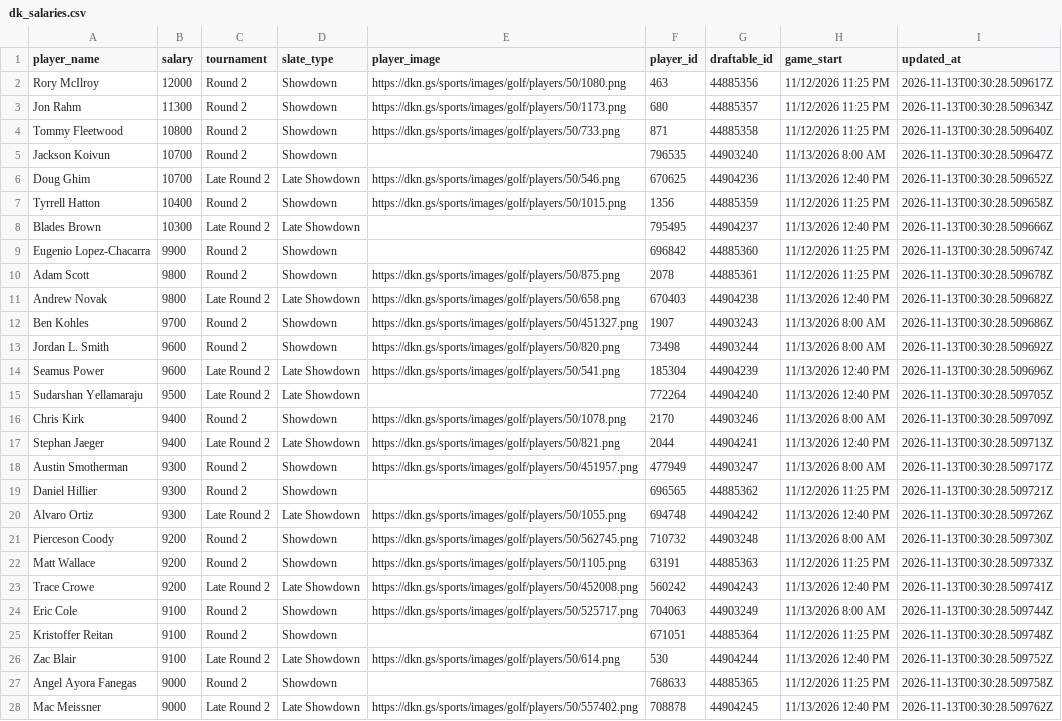
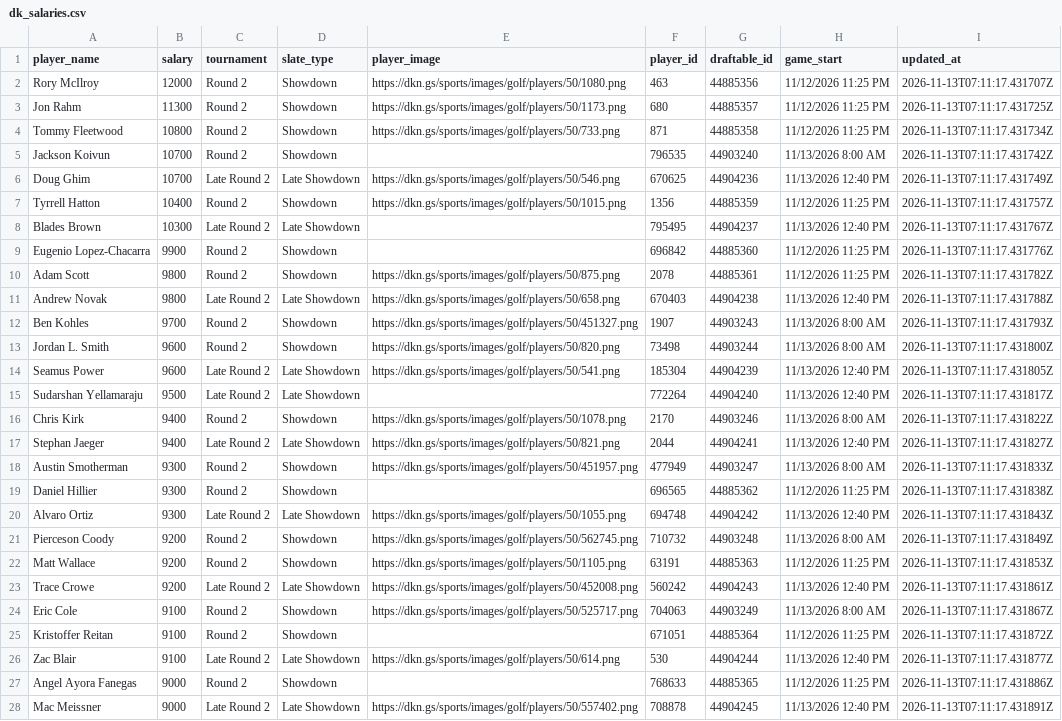
Before and after one commit to 925Sports/pga-tour-data, a CSV file: data/dk_salaries.csv, drawn as a sheet; only a part is shown; the diff covers the shown part only; the diff names each change by its address in the sheet, - before the commit and + after, or states it on an @@ line.

```diff
--- a/data/dk_salaries.csv
+++ b/data/dk_salaries.csv
-I2 (updated_at): 2026-11-13T00:30:28.509617Z
+I2 (updated_at): 2026-11-13T07:11:17.431707Z
-I3 (updated_at): 2026-11-13T00:30:28.509634Z
+I3 (updated_at): 2026-11-13T07:11:17.431725Z
-I4 (updated_at): 2026-11-13T00:30:28.509640Z
+I4 (updated_at): 2026-11-13T07:11:17.431734Z
-I5 (updated_at): 2026-11-13T00:30:28.509647Z
+I5 (updated_at): 2026-11-13T07:11:17.431742Z
-I6 (updated_at): 2026-11-13T00:30:28.509652Z
+I6 (updated_at): 2026-11-13T07:11:17.431749Z
-I7 (updated_at): 2026-11-13T00:30:28.509658Z
+I7 (updated_at): 2026-11-13T07:11:17.431757Z
-I8 (updated_at): 2026-11-13T00:30:28.509666Z
+I8 (updated_at): 2026-11-13T07:11:17.431767Z
-I9 (updated_at): 2026-11-13T00:30:28.509674Z
+I9 (updated_at): 2026-11-13T07:11:17.431776Z
-I10 (updated_at): 2026-11-13T00:30:28.509678Z
+I10 (updated_at): 2026-11-13T07:11:17.431782Z
-I11 (updated_at): 2026-11-13T00:30:28.509682Z
+I11 (updated_at): 2026-11-13T07:11:17.431788Z
-I12 (updated_at): 2026-11-13T00:30:28.509686Z
+I12 (updated_at): 2026-11-13T07:11:17.431793Z
-I13 (updated_at): 2026-11-13T00:30:28.509692Z
+I13 (updated_at): 2026-11-13T07:11:17.431800Z
-I14 (updated_at): 2026-11-13T00:30:28.509696Z
+I14 (updated_at): 2026-11-13T07:11:17.431805Z
-I15 (updated_at): 2026-11-13T00:30:28.509705Z
+I15 (updated_at): 2026-11-13T07:11:17.431817Z
-I16 (updated_at): 2026-11-13T00:30:28.509709Z
+I16 (updated_at): 2026-11-13T07:11:17.431822Z
-I17 (updated_at): 2026-11-13T00:30:28.509713Z
+I17 (updated_at): 2026-11-13T07:11:17.431827Z
-I18 (updated_at): 2026-11-13T00:30:28.509717Z
+I18 (updated_at): 2026-11-13T07:11:17.431833Z
-I19 (updated_at): 2026-11-13T00:30:28.509721Z
+I19 (updated_at): 2026-11-13T07:11:17.431838Z
-I20 (updated_at): 2026-11-13T00:30:28.509726Z
+I20 (updated_at): 2026-11-13T07:11:17.431843Z
-I21 (updated_at): 2026-11-13T00:30:28.509730Z
+I21 (updated_at): 2026-11-13T07:11:17.431849Z
-I22 (updated_at): 2026-11-13T00:30:28.509733Z
+I22 (updated_at): 2026-11-13T07:11:17.431853Z
-I23 (updated_at): 2026-11-13T00:30:28.509741Z
+I23 (updated_at): 2026-11-13T07:11:17.431861Z
-I24 (updated_at): 2026-11-13T00:30:28.509744Z
+I24 (updated_at): 2026-11-13T07:11:17.431867Z
-I25 (updated_at): 2026-11-13T00:30:28.509748Z
+I25 (updated_at): 2026-11-13T07:11:17.431872Z
-I26 (updated_at): 2026-11-13T00:30:28.509752Z
+I26 (updated_at): 2026-11-13T07:11:17.431877Z
-I27 (updated_at): 2026-11-13T00:30:28.509758Z
+I27 (updated_at): 2026-11-13T07:11:17.431886Z
-I28 (updated_at): 2026-11-13T00:30:28.509762Z
+I28 (updated_at): 2026-11-13T07:11:17.431891Z
```
Also changed, not shown: 143 edited cells elsewhere in this file, data/fantasy_points.csv, data/prizepicks.csv, 3 other files.
